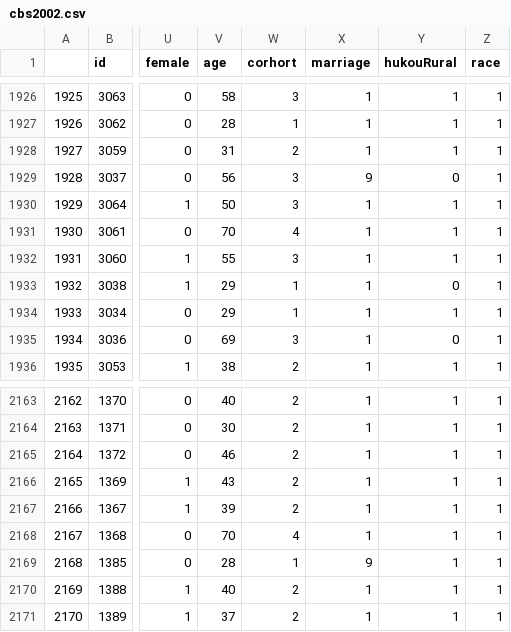
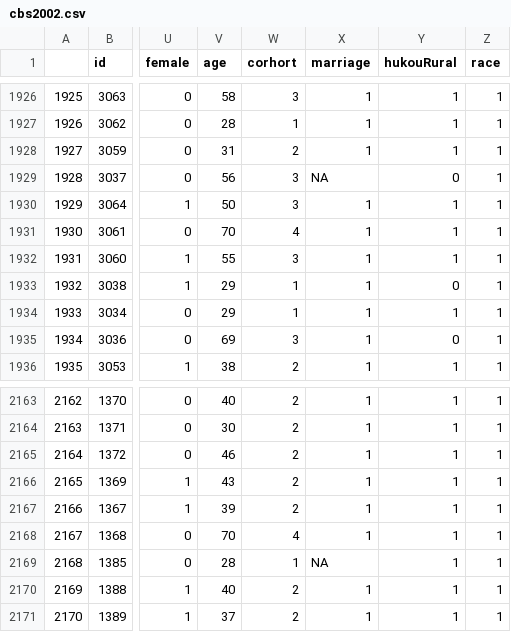
Before and after one commit to Zhumeng-gif/Fear_Trust, a CSV file: dataclean/cbs2002.csv, drawn as a sheet; only a part is shown, gaps mark what is left out; the diff names each change by its address in the sheet, - before the commit and + after, or states it on an @@ line.

```diff
--- a/dataclean/cbs2002.csv
+++ b/dataclean/cbs2002.csv
-X1929 (marriage): 9
+X1929 (marriage): NA
-X2169 (marriage): 9
+X2169 (marriage): NA
```
Also changed, not shown: dataclean/css2006.csv, 19 other files.
